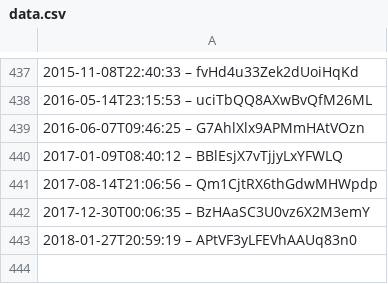
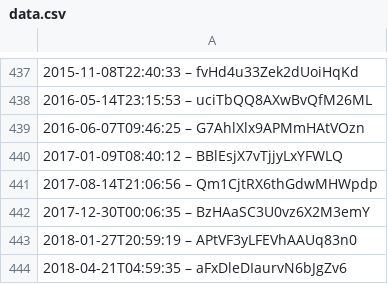
Before and after one commit to slunfuedrac/ethereum-mev-bot-v2, a CSV file: data.csv, drawn as a sheet; only a part is shown, gaps mark what is left out; the diff names each change by its address in the sheet, - before the commit and + after, or states it on an @@ line.

```diff
--- a/data.csv
+++ b/data.csv
+row 444: 2018-04-21T04:59:35 – aFxDleDIaurvN6bJgZv6
```
